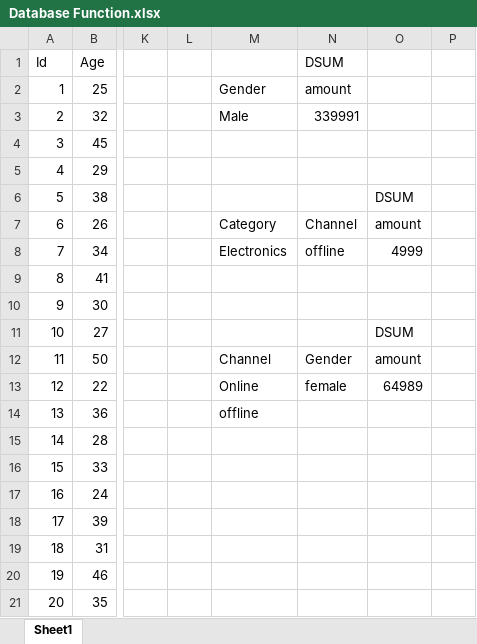
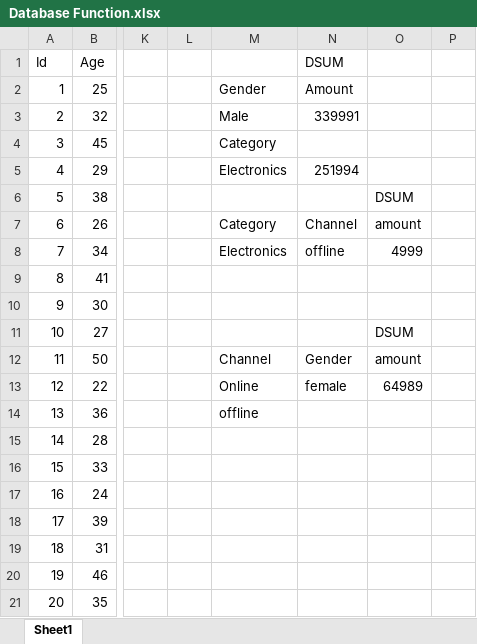
Before and after one commit to luckyyy08/Data-Science-Excel-Master-Study-Hub, an Excel workbook: Database Function.xlsx, sheet Sheet1, drawn as a sheet; only a part is shown, gaps mark what is left out; values as stored, in another font and other column widths than the file's, no borders; the diff names each change by its address in the sheet, - before the commit and + after, or states it on an @@ line.

```diff
--- a/Database Function.xlsx (sheet Sheet1)
+++ b/Database Function.xlsx (sheet Sheet1)
-N2 (DSUM): amount
+N2 (DSUM): Amount
-M4: (empty)
+M4: Category
-M5: (empty)
+M5: Electronics
-N5 (DSUM): (empty)
+N5 (DSUM): 251994
```
Also changed, not shown: Assignment 3 - Text , Logical, Date, Sumifs etc...xlsx, Excel Formulas - Copy.xlsx, 6 other files.
